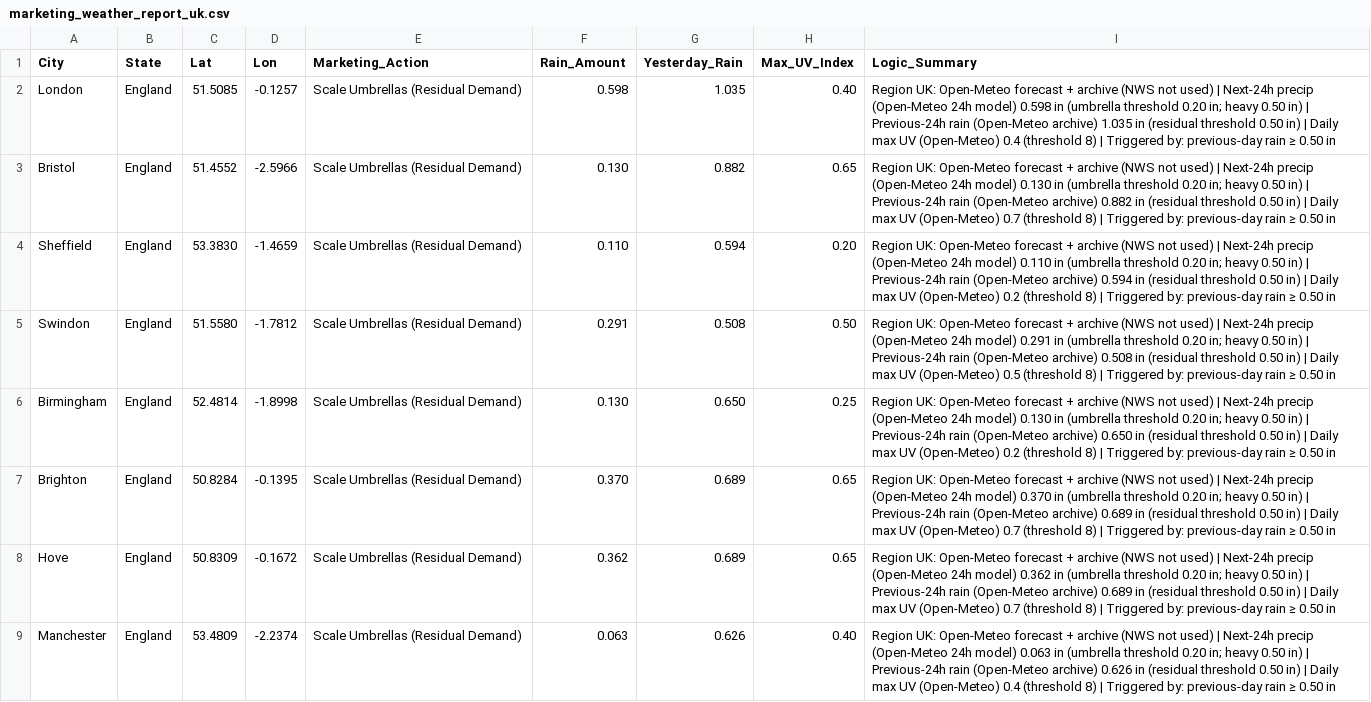
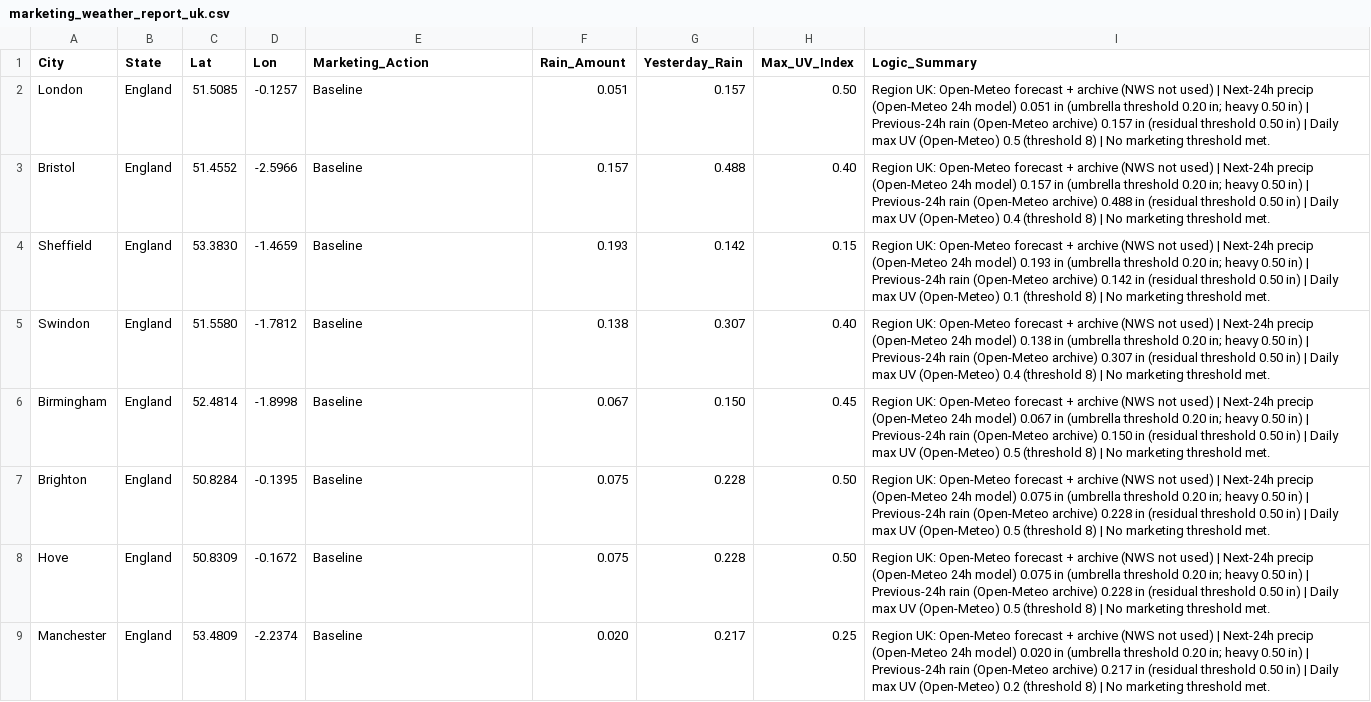
Before and after one commit to WeathermanInc/marketing-weather-engine, a CSV file: marketing_weather_report_uk.csv, drawn as a sheet; only a part is shown; the diff covers the shown part only; the diff names each change by its address in the sheet, - before the commit and + after, or states it on an @@ line.

```diff
--- a/marketing_weather_report_uk.csv
+++ b/marketing_weather_report_uk.csv
-E2:E9 (Marketing_Action): Scale Umbrellas (Residual Demand)
+E2:E9 (Marketing_Action): Baseline
-F2 (Rain_Amount): 0.598
+F2 (Rain_Amount): 0.051
-G2 (Yesterday_Rain): 1.035
+G2 (Yesterday_Rain): 0.157
-H2 (Max_UV_Index): 0.40
+H2 (Max_UV_Index): 0.50
-I2 (Logic_Summary): …24h model) 0.598 in (umbrella threshold 0.20 in; heavy 0.50 in) | Previous-24h rain (Open-Meteo archive) 1.035 in (residual threshold 0.50 in) | Daily max UV (Open-Meteo) 0.4 (threshold 8) | Triggered by: previous-day rain ≥ 0.50 in
+I2 (Logic_Summary): …24h model) 0.051 in (umbrella threshold 0.20 in; heavy 0.50 in) | Previous-24h rain (Open-Meteo archive) 0.157 in (residual threshold 0.50 in) | Daily max UV (Open-Meteo) 0.5 (threshold 8) | No marketing threshold met.
-F3 (Rain_Amount): 0.130
+F3 (Rain_Amount): 0.157
-G3 (Yesterday_Rain): 0.882
+G3 (Yesterday_Rain): 0.488
-H3 (Max_UV_Index): 0.65
+H3 (Max_UV_Index): 0.40
-I3 (Logic_Summary): …24h model) 0.130 in (umbrella threshold 0.20 in; heavy 0.50 in) | Previous-24h rain (Open-Meteo archive) 0.882 in (residual threshold 0.50 in) | Daily max UV (Open-Meteo) 0.7 (threshold 8) | Triggered by: previous-day rain ≥ 0.50 in
+I3 (Logic_Summary): …24h model) 0.157 in (umbrella threshold 0.20 in; heavy 0.50 in) | Previous-24h rain (Open-Meteo archive) 0.488 in (residual threshold 0.50 in) | Daily max UV (Open-Meteo) 0.4 (threshold 8) | No marketing threshold met.
-F4 (Rain_Amount): 0.110
+F4 (Rain_Amount): 0.193
-G4 (Yesterday_Rain): 0.594
+G4 (Yesterday_Rain): 0.142
-H4 (Max_UV_Index): 0.20
+H4 (Max_UV_Index): 0.15
-I4 (Logic_Summary): …24h model) 0.110 in (umbrella threshold 0.20 in; heavy 0.50 in) | Previous-24h rain (Open-Meteo archive) 0.594 in (residual threshold 0.50 in) | Daily max UV (Open-Meteo) 0.2 (threshold 8) | Triggered by: previous-day rain ≥ 0.50 in
+I4 (Logic_Summary): …24h model) 0.193 in (umbrella threshold 0.20 in; heavy 0.50 in) | Previous-24h rain (Open-Meteo archive) 0.142 in (residual threshold 0.50 in) | Daily max UV (Open-Meteo) 0.1 (threshold 8) | No marketing threshold met.
-F5 (Rain_Amount): 0.291
+F5 (Rain_Amount): 0.138
-G5 (Yesterday_Rain): 0.508
+G5 (Yesterday_Rain): 0.307
-H5 (Max_UV_Index): 0.50
+H5 (Max_UV_Index): 0.40
-I5 (Logic_Summary): …24h model) 0.291 in (umbrella threshold 0.20 in; heavy 0.50 in) | Previous-24h rain (Open-Meteo archive) 0.508 in (residual threshold 0.50 in) | Daily max UV (Open-Meteo) 0.5 (threshold 8) | Triggered by: previous-day rain ≥ 0.50 in
+I5 (Logic_Summary): …24h model) 0.138 in (umbrella threshold 0.20 in; heavy 0.50 in) | Previous-24h rain (Open-Meteo archive) 0.307 in (residual threshold 0.50 in) | Daily max UV (Open-Meteo) 0.4 (threshold 8) | No marketing threshold met.
-F6 (Rain_Amount): 0.130
+F6 (Rain_Amount): 0.067
-G6 (Yesterday_Rain): 0.650
+G6 (Yesterday_Rain): 0.150
-H6 (Max_UV_Index): 0.25
+H6 (Max_UV_Index): 0.45
-I6 (Logic_Summary): …24h model) 0.130 in (umbrella threshold 0.20 in; heavy 0.50 in) | Previous-24h rain (Open-Meteo archive) 0.650 in (residual threshold 0.50 in) | Daily max UV (Open-Meteo) 0.2 (threshold 8) | Triggered by: previous-day rain ≥ 0.50 in
+I6 (Logic_Summary): …24h model) 0.067 in (umbrella threshold 0.20 in; heavy 0.50 in) | Previous-24h rain (Open-Meteo archive) 0.150 in (residual threshold 0.50 in) | Daily max UV (Open-Meteo) 0.5 (threshold 8) | No marketing threshold met.
-F7 (Rain_Amount): 0.370
+F7 (Rain_Amount): 0.075
-G7:G8 (Yesterday_Rain): 0.689
+G7:G8 (Yesterday_Rain): 0.228
-H7:H8 (Max_UV_Index): 0.65
+H7:H8 (Max_UV_Index): 0.50
-I7 (Logic_Summary): …24h model) 0.370 in (umbrella threshold 0.20 in; heavy 0.50 in) | Previous-24h rain (Open-Meteo archive) 0.689 in (residual threshold 0.50 in) | Daily max UV (Open-Meteo) 0.7 (threshold 8) | Triggered by: previous-day rain ≥ 0.50 in
+I7 (Logic_Summary): …24h model) 0.075 in (umbrella threshold 0.20 in; heavy 0.50 in) | Previous-24h rain (Open-Meteo archive) 0.228 in (residual threshold 0.50 in) | Daily max UV (Open-Meteo) 0.5 (threshold 8) | No marketing threshold met.
-F8 (Rain_Amount): 0.362
+F8 (Rain_Amount): 0.075
-I8 (Logic_Summary): …24h model) 0.362 in (umbrella threshold 0.20 in; heavy 0.50 in) | Previous-24h rain (Open-Meteo archive) 0.689 in (residual threshold 0.50 in) | Daily max UV (Open-Meteo) 0.7 (threshold 8) | Triggered by: previous-day rain ≥ 0.50 in
+I8 (Logic_Summary): …24h model) 0.075 in (umbrella threshold 0.20 in; heavy 0.50 in) | Previous-24h rain (Open-Meteo archive) 0.228 in (residual threshold 0.50 in) | Daily max UV (Open-Meteo) 0.5 (threshold 8) | No marketing threshold met.
-F9 (Rain_Amount): 0.063
+F9 (Rain_Amount): 0.020
-G9 (Yesterday_Rain): 0.626
+G9 (Yesterday_Rain): 0.217
-H9 (Max_UV_Index): 0.40
+H9 (Max_UV_Index): 0.25
-I9 (Logic_Summary): …24h model) 0.063 in (umbrella threshold 0.20 in; heavy 0.50 in) | Previous-24h rain (Open-Meteo archive) 0.626 in (residual threshold 0.50 in) | Daily max UV (Open-Meteo) 0.4 (threshold 8) | Triggered by: previous-day rain ≥ 0.50 in
+I9 (Logic_Summary): …24h model) 0.020 in (umbrella threshold 0.20 in; heavy 0.50 in) | Previous-24h rain (Open-Meteo archive) 0.217 in (residual threshold 0.50 in) | Daily max UV (Open-Meteo) 0.2 (threshold 8) | No marketing threshold met.
```
Also changed, not shown: 94 edited cells elsewhere in this file, marketing_weather_report_can.csv, marketing_weather_report_us.csv.
